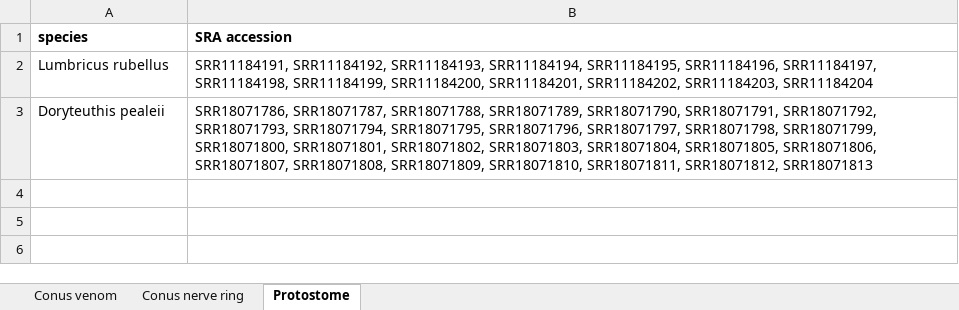
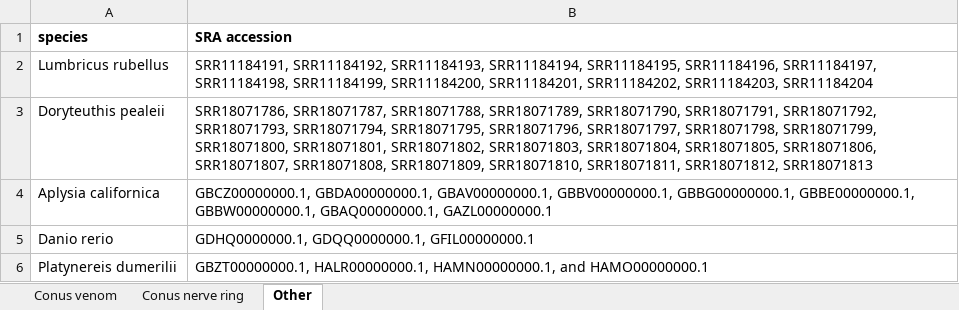
Before and after one commit to Thomaslundkoch/toxmims, an Excel workbook: SD2.SRXs.xlsx, sheet Other, drawn as a sheet; values as stored, in another font and other column widths than the file's, no borders; the diff names each change by its address in the sheet, - before the commit and + after, or states it on an @@ line.

Commit message:
Add files via upload

```diff
--- a/SD2.SRXs.xlsx (sheet Other)
+++ b/SD2.SRXs.xlsx (sheet Other)
-sheet tab: Protostome
+sheet tab: Other
+row 4: Aplysia californica | GBCZ00000000.1, GBDA00000000.1, GBAV00000000.1, GBBV00000000.1, GBBG00000000.1, GBBE00000000.1, GBBW00000000.1, GBAQ00000000.1, GAZL00000000.1
+row 5: Danio rerio | GDHQ0000000.1, GDQQ0000000.1, GFIL00000000.1
+row 6: Platynereis dumerilii | GBZT00000000.1, HALR00000000.1, HAMN00000000.1, and HAMO00000000.1
```
